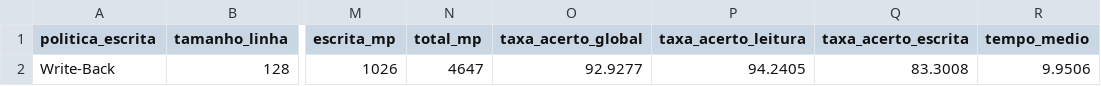
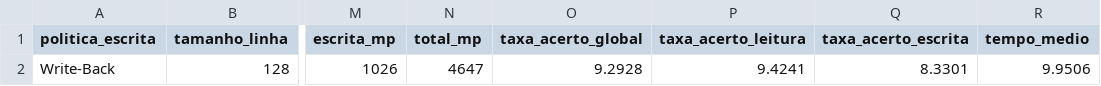
Before and after one commit to ackeil/simulador_cache, a CSV file: saidas/oficial/impacto_associatividade/impacto_associatividade_2.csv, drawn as a sheet; only a part is shown, gaps mark what is left out; the diff names each change by its address in the sheet, - before the commit and + after, or states it on an @@ line.

```diff
--- a/saidas/oficial/impacto_associatividade/impacto_associatividade_2.csv
+++ b/saidas/oficial/impacto_associatividade/impacto_associatividade_2.csv
-O2 (taxa_acerto_global): 92.9277
+O2 (taxa_acerto_global): 9.2928
-P2 (taxa_acerto_leitura): 94.2405
+P2 (taxa_acerto_leitura): 9.4241
-Q2 (taxa_acerto_escrita): 83.3008
+Q2 (taxa_acerto_escrita): 8.3301
```
Also changed, not shown: saidas/oficial/impacto_associatividade/impacto_associatividade_16.csv, saidas/oficial/impacto_associatividade/impacto_associatividade_32.csv, 42 other files.
